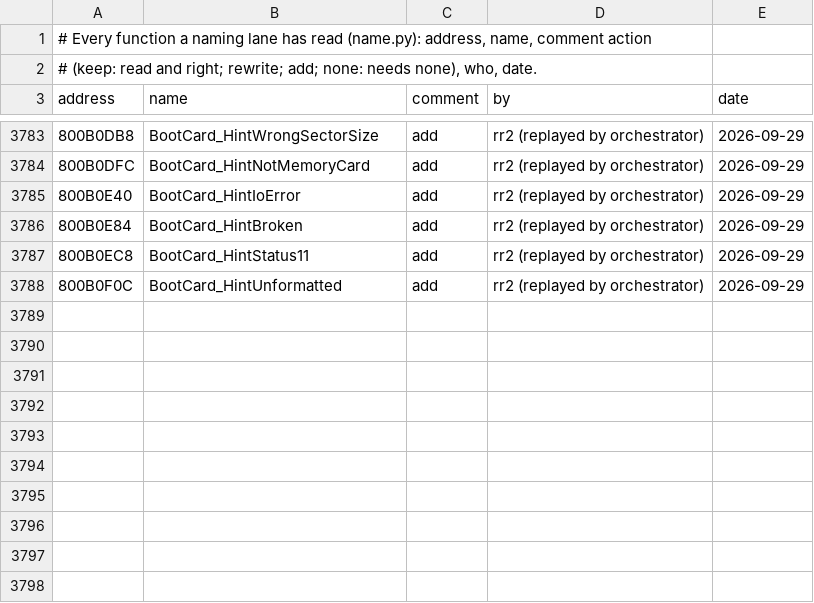
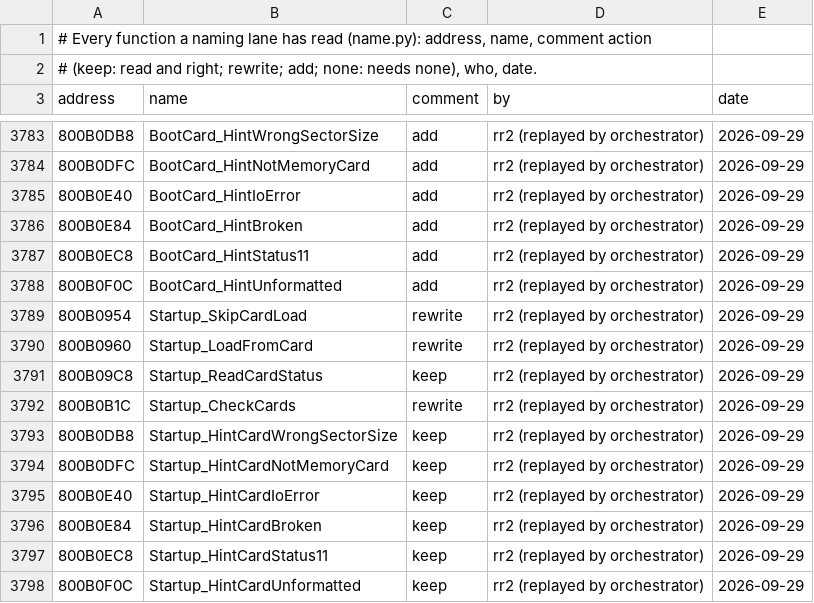
Before and after one commit to mitsevox/tw2004, a TSV file: config/GW4E69/review.tsv, drawn as a sheet; only a part is shown, gaps mark what is left out; the diff names each change by its address in the sheet, - before the commit and + after, or states it on an @@ line.

```diff
--- a/config/GW4E69/review.tsv
+++ b/config/GW4E69/review.tsv
+row 3789: 800B0954 | Startup_SkipCardLoad | rewrite | rr2 (replayed by orchestrator) | 2026-09-29
+row 3790: 800B0960 | Startup_LoadFromCard | rewrite | rr2 (replayed by orchestrator) | 2026-09-29
+row 3791: 800B09C8 | Startup_ReadCardStatus | keep | rr2 (replayed by orchestrator) | 2026-09-29
+row 3792: 800B0B1C | Startup_CheckCards | rewrite | rr2 (replayed by orchestrator) | 2026-09-29
+row 3793: 800B0DB8 | Startup_HintCardWrongSectorSize | keep | rr2 (replayed by orchestrator) | 2026-09-29
+row 3794: 800B0DFC | Startup_HintCardNotMemoryCard | keep | rr2 (replayed by orchestrator) | 2026-09-29
+row 3795: 800B0E40 | Startup_HintCardIoError | keep | rr2 (replayed by orchestrator) | 2026-09-29
+row 3796: 800B0E84 | Startup_HintCardBroken | keep | rr2 (replayed by orchestrator) | 2026-09-29
+row 3797: 800B0EC8 | Startup_HintCardStatus11 | keep | rr2 (replayed by orchestrator) | 2026-09-29
+row 3798: 800B0F0C | Startup_HintCardUnformatted | keep | rr2 (replayed by orchestrator) | 2026-09-29
```
Also changed, not shown: 4 other files.
